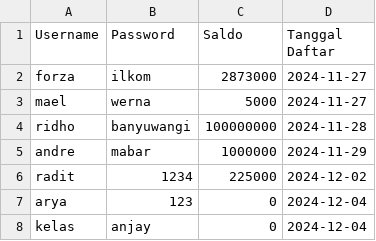
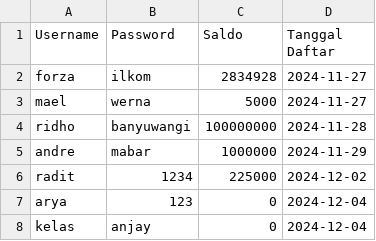
Before and after one commit to Grimpascal/Projekan-Semester-1, a CSV file: csv/dataUser.csv, drawn as a sheet.

```diff
--- a/csv/dataUser.csv
+++ b/csv/dataUser.csv
@@ -1,3 +1,3 @@
 Username,Password,Saldo,Tanggal Daftar
-forza,ilkom,2873000,2024-11-27
+forza,ilkom,2834928,2024-11-27
 mael,werna,5000,2024-11-27
```
Also changed, not shown: csv/histori/forza.csv, csv/toko/BH1.csv, 2 other files.
